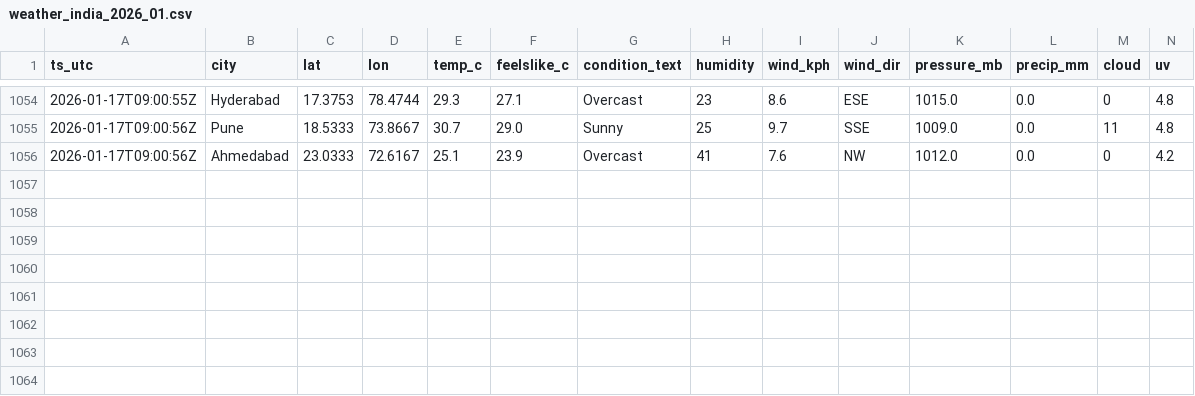
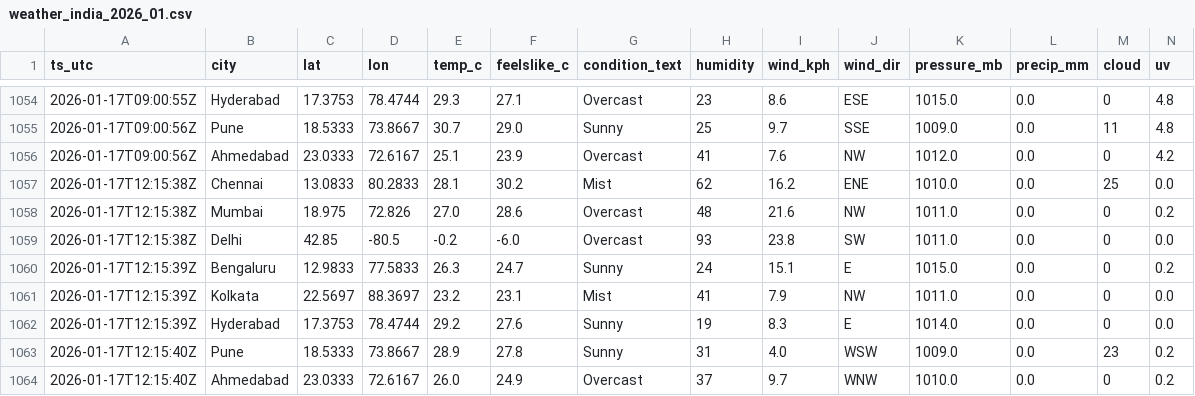
Before and after one commit to anwarmohammedbasha/weather-api-fetch, a CSV file: data/weather_india_2026_01.csv, drawn as a sheet; only a part is shown, gaps mark what is left out; rows hold the shown columns only; the diff names each change by its address in the sheet, - before the commit and + after, or states it on an @@ line.

```diff
--- a/data/weather_india_2026_01.csv
+++ b/data/weather_india_2026_01.csv
+row 1057: 2026-01-17T12:15:38Z | Chennai | 13.0833 | 80.2833 | 28.1 | 30.2 | Mist | 62 | 16.2 | ENE | 1010.0 | 0.0 | 25 | 0.0
+row 1058: 2026-01-17T12:15:38Z | Mumbai | 18.975 | 72.826 | 27.0 | 28.6 | Overcast | 48 | 21.6 | NW | 1011.0 | 0.0 | 0 | 0.2
+row 1059: 2026-01-17T12:15:38Z | Delhi | 42.85 | -80.5 | -0.2 | -6.0 | Overcast | 93 | 23.8 | SW | 1011.0 | 0.0 | 0 | 0.0
+row 1060: 2026-01-17T12:15:39Z | Bengaluru | 12.9833 | 77.5833 | 26.3 | 24.7 | Sunny | 24 | 15.1 | E | 1015.0 | 0.0 | 0 | 0.2
+row 1061: 2026-01-17T12:15:39Z | Kolkata | 22.5697 | 88.3697 | 23.2 | 23.1 | Mist | 41 | 7.9 | NW | 1011.0 | 0.0 | 0 | 0.0
+row 1062: 2026-01-17T12:15:39Z | Hyderabad | 17.3753 | 78.4744 | 29.2 | 27.6 | Sunny | 19 | 8.3 | E | 1014.0 | 0.0 | 0 | 0.0
+row 1063: 2026-01-17T12:15:40Z | Pune | 18.5333 | 73.8667 | 28.9 | 27.8 | Sunny | 31 | 4.0 | WSW | 1009.0 | 0.0 | 23 | 0.2
+row 1064: 2026-01-17T12:15:40Z | Ahmedabad | 23.0333 | 72.6167 | 26.0 | 24.9 | Overcast | 37 | 9.7 | WNW | 1010.0 | 0.0 | 0 | 0.2
```
Also changed, not shown: 8 other files.
